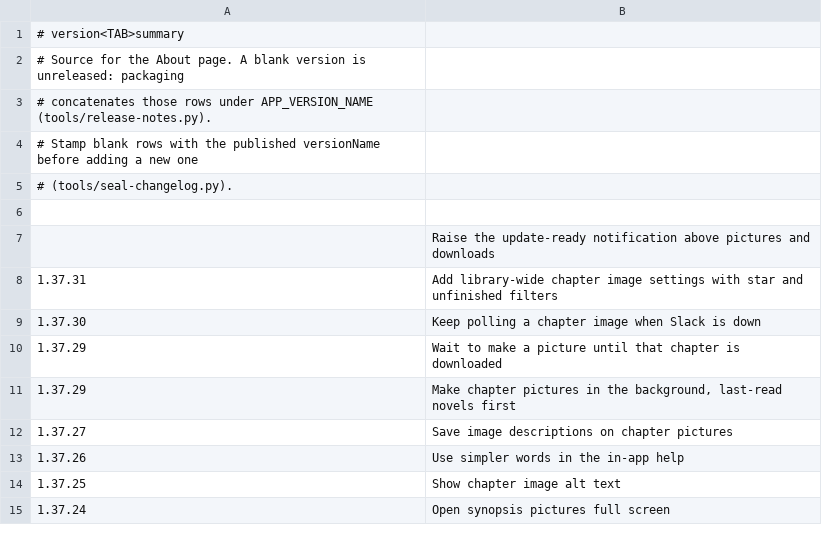
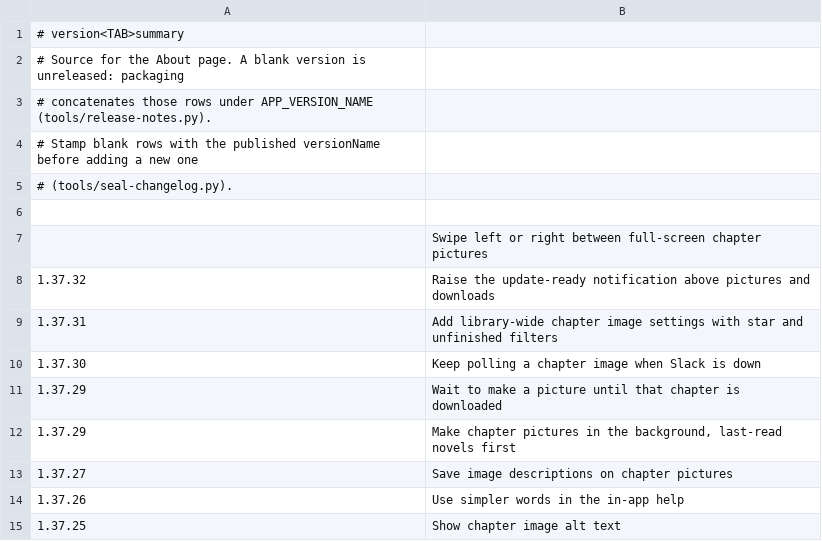
Before and after one commit to vtlinh/novels, a TSV file: android/changelog/notes.tsv, drawn as a sheet; only a part is shown; the shorter side is filled out with more unchanged rows.

```diff
--- a/android/changelog/notes.tsv
+++ b/android/changelog/notes.tsv
@@ -6,3 +6,4 @@
 
-	Raise the update-ready notification above pictures and downloads
+	Swipe left or right between full-screen chapter pictures
+1.37.32	Raise the update-ready notification above pictures and downloads
 1.37.31	Add library-wide chapter image settings with star and unfinished filters
```
Also changed, not shown: 3 other files.
